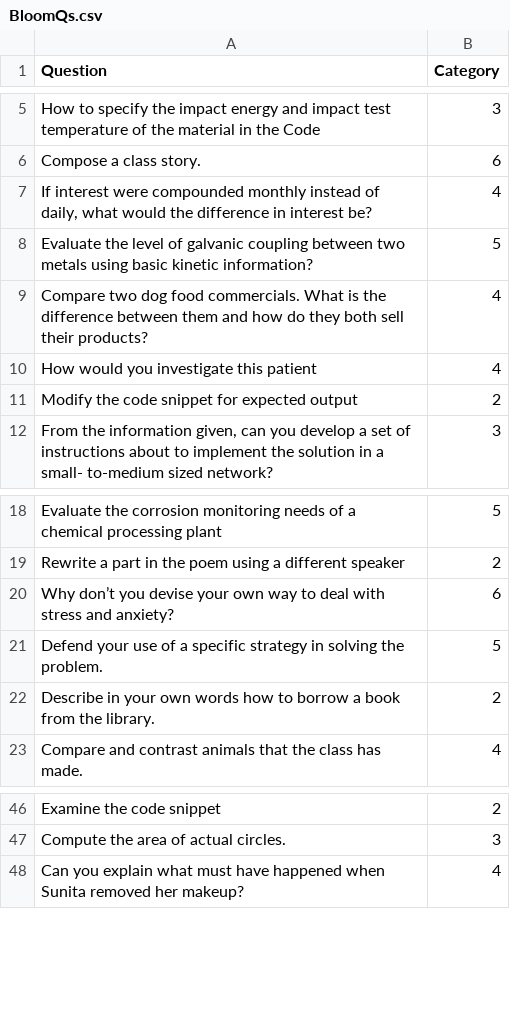
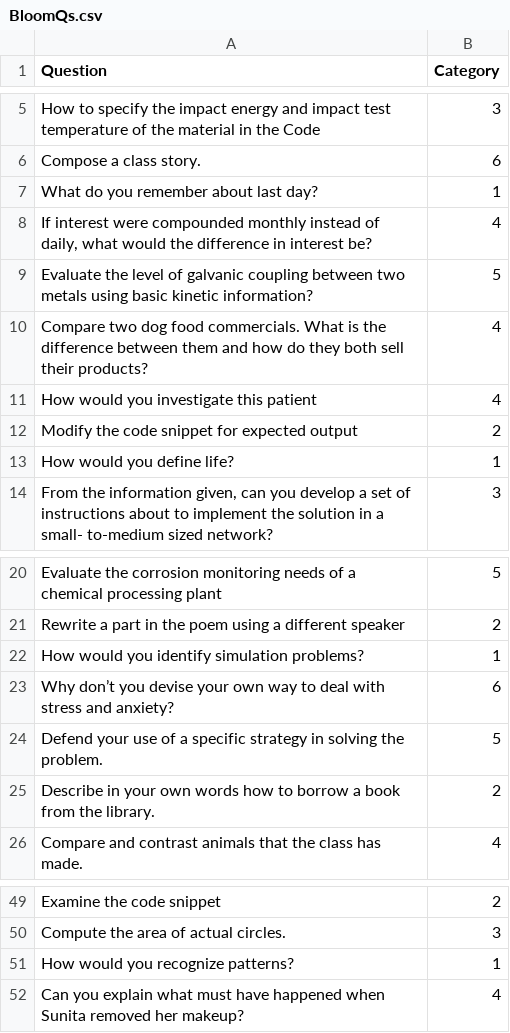
Before and after one commit to pranay1526/Bloom-Taxonomy-Categorizer, a CSV file: BloomQs.csv, drawn as a sheet; only a part is shown, gaps mark what is left out; the diff names each change by its address in the sheet, - before the commit and + after, or states it on an @@ line.

Commit message:
Update BloomQs.csv

```diff
--- a/BloomQs.csv
+++ b/BloomQs.csv
+row 7: What do you remember about last day? | 1
+row 13: How would you define life? | 1
+row 22: How would you identify simulation problems? | 1
+row 51: How would you recognize patterns? | 1
```
